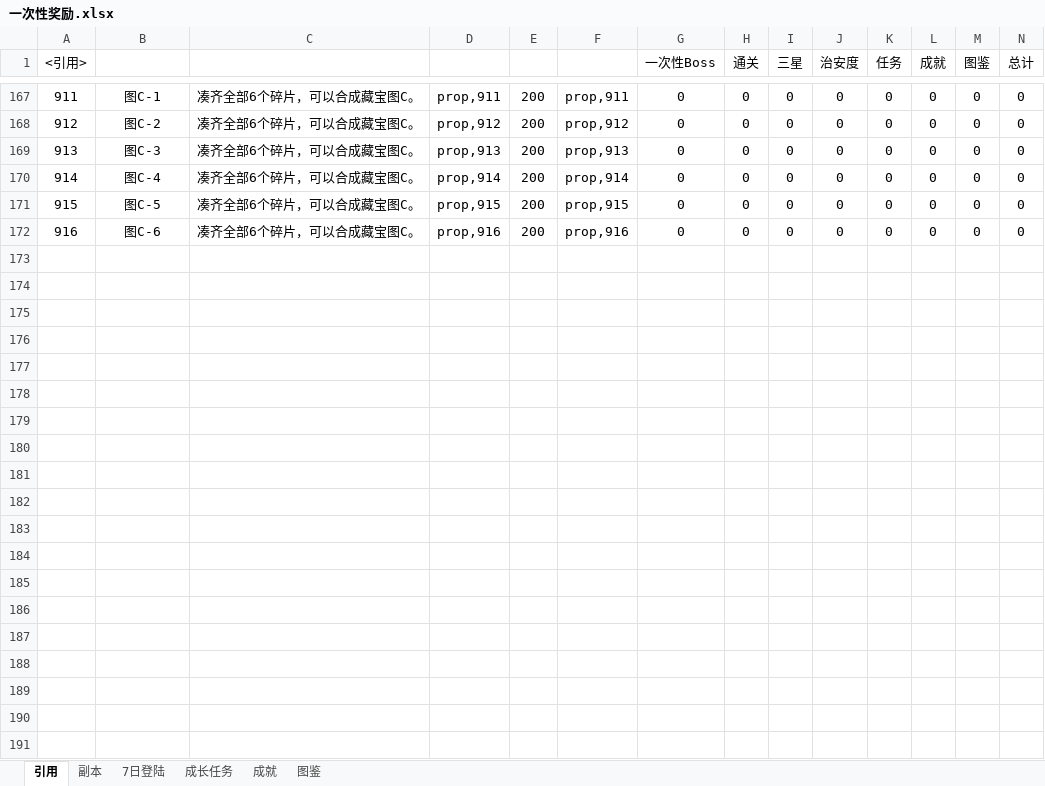
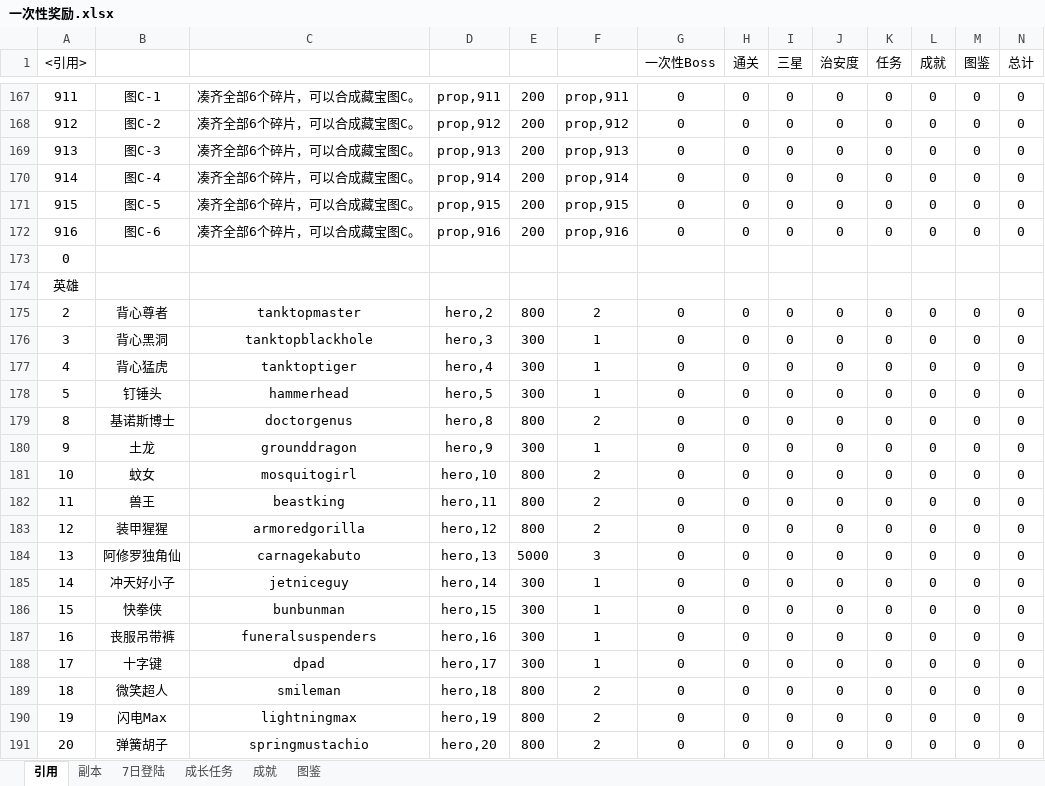
Before and after one commit to lengye49/OPM_Excel, an Excel workbook: OPM经济数值/一次性奖励.xlsx, sheet 引用, drawn as a sheet; only a part is shown, gaps mark what is left out; values as stored, in another font and other column widths than the file's, no borders; conditional formats not drawn; the diff covers the shown part only; the diff names each change by its address in the sheet, - before the commit and + after, or states it on an @@ line.

```diff
--- a/OPM经济数值/一次性奖励.xlsx (sheet 引用)
+++ b/OPM经济数值/一次性奖励.xlsx (sheet 引用)
+row 173: 0
+row 174: 英雄
+row 175: 2 | 背心尊者 | tanktopmaster | hero,2 | 800 | 2 | 0 | 0 | 0 | 0 | 0 | 0 | 0 | 0
+row 176: 3 | 背心黑洞 | tanktopblackhole | hero,3 | 300 | 1 | 0 | 0 | 0 | 0 | 0 | 0 | 0 | 0
+row 177: 4 | 背心猛虎 | tanktoptiger | hero,4 | 300 | 1 | 0 | 0 | 0 | 0 | 0 | 0 | 0 | 0
+row 178: 5 | 钉锤头 | hammerhead | hero,5 | 300 | 1 | 0 | 0 | 0 | 0 | 0 | 0 | 0 | 0
+row 179: 8 | 基诺斯博士 | doctorgenus | hero,8 | 800 | 2 | 0 | 0 | 0 | 0 | 0 | 0 | 0 | 0
+row 180: 9 | 土龙 | grounddragon | hero,9 | 300 | 1 | 0 | 0 | 0 | 0 | 0 | 0 | 0 | 0
+row 181: 10 | 蚊女 | mosquitogirl | hero,10 | 800 | 2 | 0 | 0 | 0 | 0 | 0 | 0 | 0 | 0
+row 182: 11 | 兽王 | beastking | hero,11 | 800 | 2 | 0 | 0 | 0 | 0 | 0 | 0 | 0 | 0
+row 183: 12 | 装甲猩猩 | armoredgorilla | hero,12 | 800 | 2 | 0 | 0 | 0 | 0 | 0 | 0 | 0 | 0
+row 184: 13 | 阿修罗独角仙 | carnagekabuto | hero,13 | 5000 | 3 | 0 | 0 | 0 | 0 | 0 | 0 | 0 | 0
+row 185: 14 | 冲天好小子 | jetniceguy | hero,14 | 300 | 1 | 0 | 0 | 0 | 0 | 0 | 0 | 0 | 0
+row 186: 15 | 快拳侠 | bunbunman | hero,15 | 300 | 1 | 0 | 0 | 0 | 0 | 0 | 0 | 0 | 0
+row 187: 16 | 丧服吊带裤 | funeralsuspenders | hero,16 | 300 | 1 | 0 | 0 | 0 | 0 | 0 | 0 | 0 | 0
+row 188: 17 | 十字键 | dpad | hero,17 | 300 | 1 | 0 | 0 | 0 | 0 | 0 | 0 | 0 | 0
+row 189: 18 | 微笑超人 | smileman | hero,18 | 800 | 2 | 0 | 0 | 0 | 0 | 0 | 0 | 0 | 0
+row 190: 19 | 闪电Max | lightningmax | hero,19 | 800 | 2 | 0 | 0 | 0 | 0 | 0 | 0 | 0 | 0
+row 191: 20 | 弹簧胡子 | springmustachio | hero,20 | 800 | 2 | 0 | 0 | 0 | 0 | 0 | 0 | 0 | 0
```
Also changed, not shown: 37 added rows and 5 edited cells elsewhere in this sheet, sheet 副本, OPM经济数值/活动_3_调皮的索尼克.xlsx, 6 other files.
